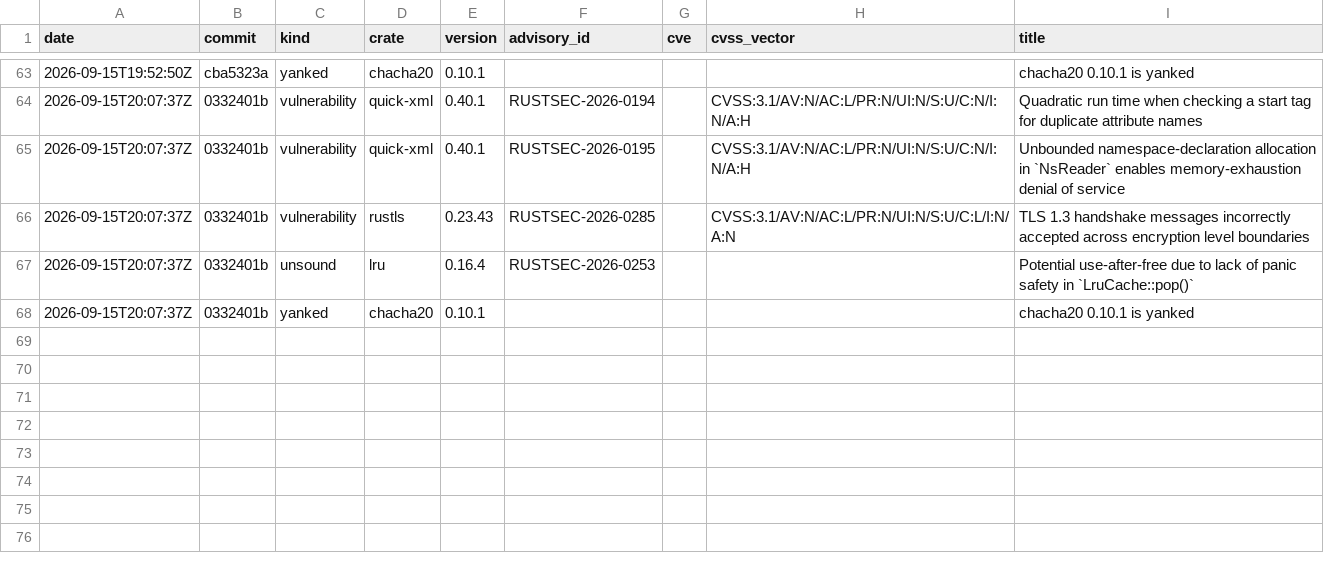
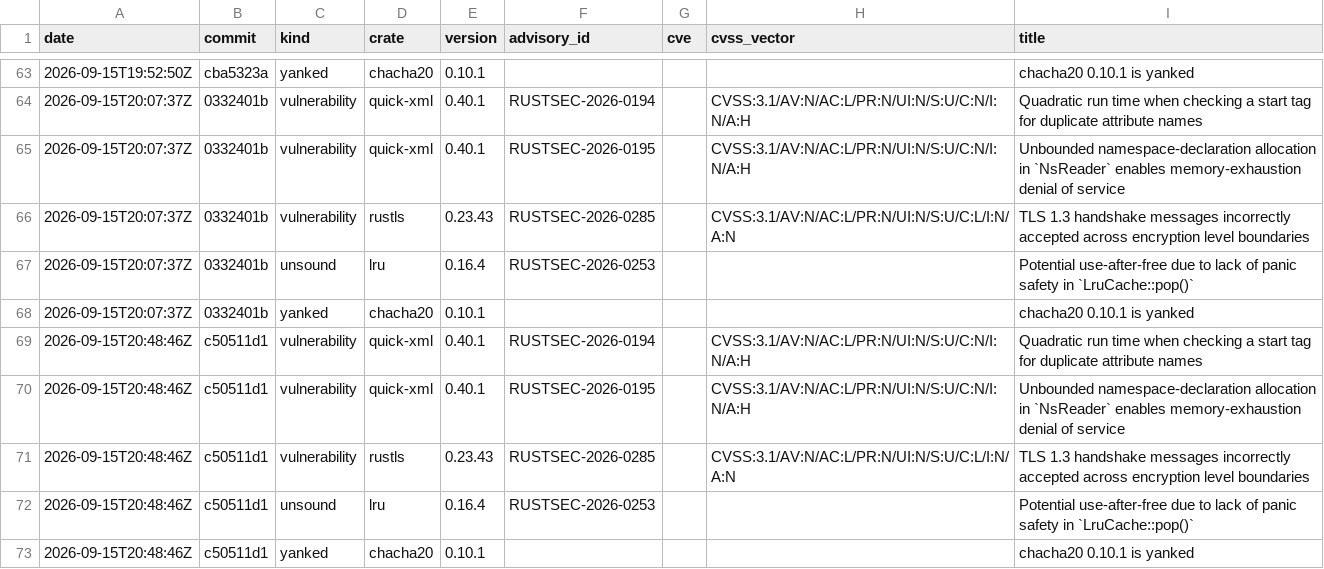
Before and after one commit to evanalyzer/evanalyzer, a CSV file: docs/audit-history.csv, drawn as a sheet; only a part is shown, gaps mark what is left out.

```diff
--- a/docs/audit-history.csv
+++ b/docs/audit-history.csv
@@ -68 +68,6 @@ date,commit,kind,crate,version,advisory_id,cve,cvss_vector,title
 2026-09-15T20:07:37Z,0332401b,yanked,chacha20,0.10.1,,,,chacha20 0.10.1 is yanked
+2026-09-15T20:48:46Z,c50511d1,vulnerability,quick-xml,0.40.1,RUSTSEC-2026-0194,,CVSS:3.1/AV:N/AC:L/PR:N/UI:N/S:U/C:N/I:N/A:H,Quadratic run time when checking a start tag for duplicate attribute names
+2026-09-15T20:48:46Z,c50511d1,vulnerability,quick-xml,0.40.1,RUSTSEC-2026-0195,,CVSS:3.1/AV:N/AC:L/PR:N/UI:N/S:U/C:N/I:N/A:H,Unbounded namespace-declaration allocation in `NsReader` enables memory-exhaustion denial of service
+2026-09-15T20:48:46Z,c50511d1,vulnerability,rustls,0.23.43,RUSTSEC-2026-0285,,CVSS:3.1/AV:N/AC:L/PR:N/UI:N/S:U/C:L/I:N/A:N,TLS 1.3 handshake messages incorrectly accepted across encryption level boundaries
+2026-09-15T20:48:46Z,c50511d1,unsound,lru,0.16.4,RUSTSEC-2026-0253,,,Potential use-after-free due to lack of panic safety in `LruCache::pop()`
+2026-09-15T20:48:46Z,c50511d1,yanked,chacha20,0.10.1,,,,chacha20 0.10.1 is yanked
```
